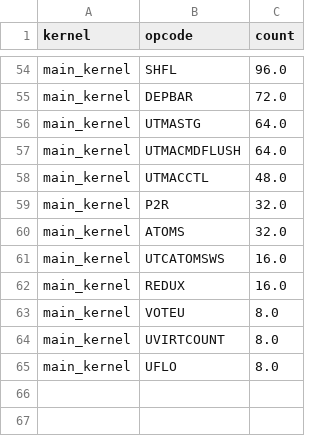
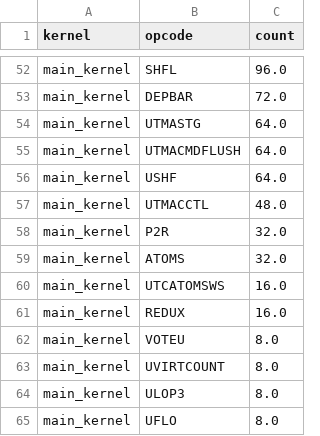
Before and after one commit to spectrometerHBH/TIRx-kernels, a CSV file: tirx_kernels/experimental/nymph-rust/bench/ncu_data/nymph_ns1_t512.inst.csv, drawn as a sheet; only a part is shown, gaps mark what is left out; the diff covers the shown part only; the diff names each change by its address in the sheet, - before the commit and + after, or states it on an @@ line.

```diff
--- a/tirx_kernels/experimental/nymph-rust/bench/ncu_data/nymph_ns1_t512.inst.csv
+++ b/tirx_kernels/experimental/nymph-rust/bench/ncu_data/nymph_ns1_t512.inst.csv
+row 56: main_kernel | USHF | 64.0
+row 64: main_kernel | ULOP3 | 8.0
```
Also changed, not shown: 17 added rows, 19 removed rows and 12 edited cells elsewhere in this file, tirx_kernels/experimental/nymph-rust/bench/ncu_data/nymph_ns1_t2048.inst.csv, tirx_kernels/experimental/nymph-rust/bench/ncu_data/nymph_ns1_t2048.mem.csv, 12 other files.
